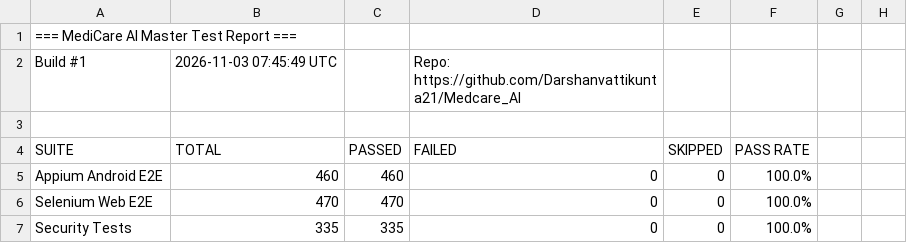
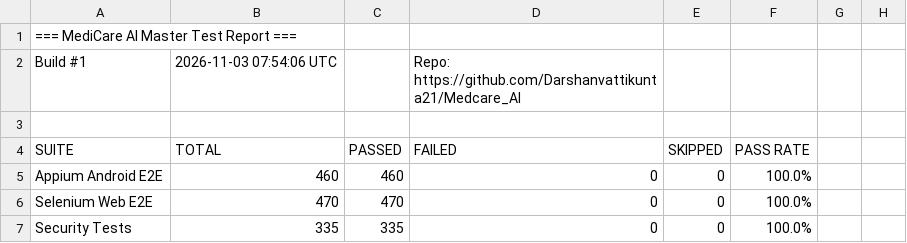
Before and after one commit to Darshanvattikunta21/Medcare_AI, a CSV file: reports/latest/selenium/MediCare_AI_Master_Test_Report.csv, drawn as a sheet; only a part is shown.

Commit message:
🧪 Selenium E2E Report · Build #15 24cd9d10b2b99c430ffae5f5c73081738b73064f

```diff
--- a/reports/latest/selenium/MediCare_AI_Master_Test_Report.csv
+++ b/reports/latest/selenium/MediCare_AI_Master_Test_Report.csv
@@ -1,3 +1,3 @@
 === MediCare AI Master Test Report ===,,,,,,,
-Build #1,2026-11-03 07:45:49 UTC,,Repo: https://github.com/Darshanvattikunta21/Medcare_AI,,,,
+Build #1,2026-11-03 07:54:06 UTC,,Repo: https://github.com/Darshanvattikunta21/Medcare_AI,,,,
 ,,,,,,,
```
Also changed, not shown: 2 other files.
